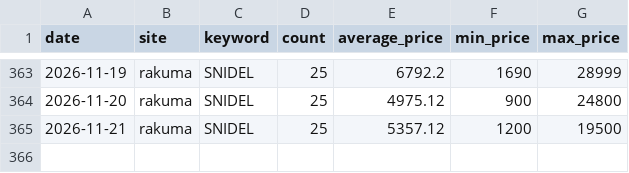
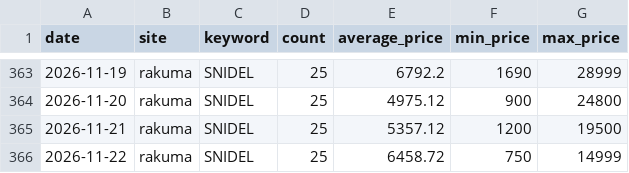
Before and after one commit to rE09o1v/search-trend-wear-project, a CSV file: data/rakuma_SNIDEL.csv, drawn as a sheet; only a part is shown, gaps mark what is left out.

```diff
--- a/data/rakuma_SNIDEL.csv
+++ b/data/rakuma_SNIDEL.csv
@@ -365 +365,2 @@ date,site,keyword,count,average_price,min_price,max_price
 2026-11-21,rakuma,SNIDEL,25,5357.12,1200,19500
+2026-11-22,rakuma,SNIDEL,25,6458.72,750,14999
```
Also changed, not shown: data/mercari_Yohji Yamamoto.csv, data/rakuma_BEAMS.csv, 1 other file.
